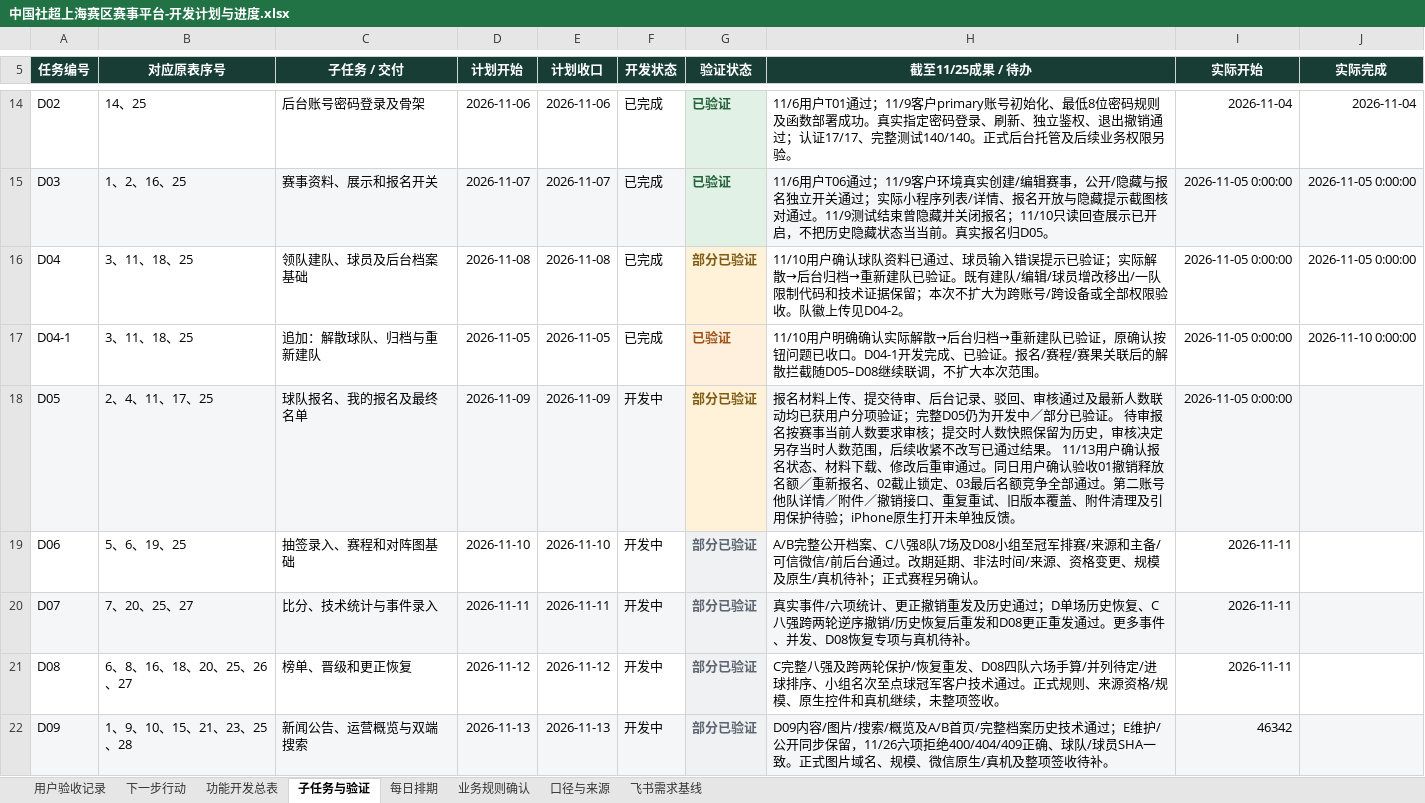
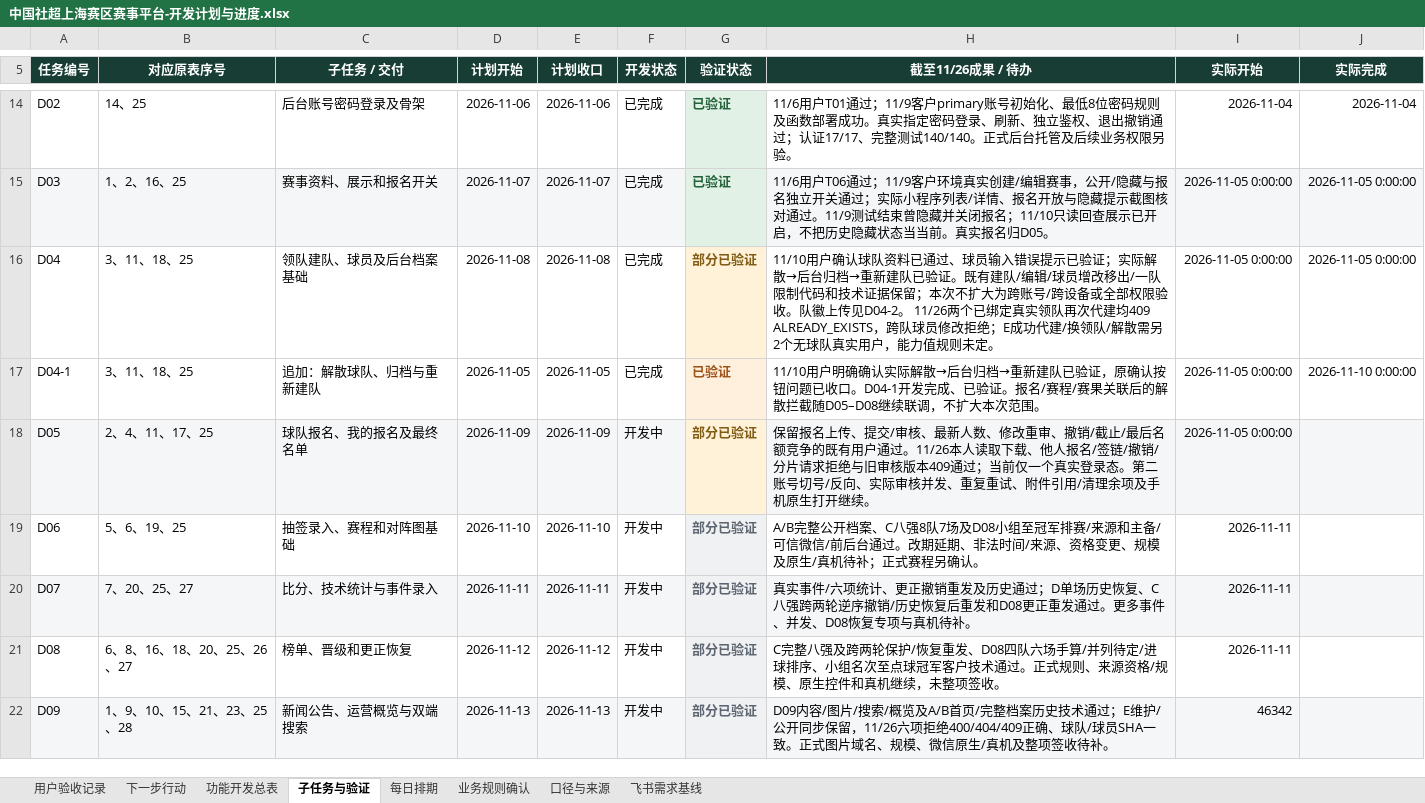
Before and after one commit to Jasper-0710/community-football, an Excel workbook: docs/中国社超上海赛区赛事平台-开发计划与进度.xlsx, sheet 子任务与验证, drawn as a sheet; only a part is shown, gaps mark what is left out; values as stored, in another font and other column widths than the file's, no borders; conditional formats not drawn; the diff covers the shown part only; the diff names each change by its address in the sheet, - before the commit and + after, or states it on an @@ line.

```diff
--- a/docs/中国社超上海赛区赛事平台-开发计划与进度.xlsx (sheet 子任务与验证)
+++ b/docs/中国社超上海赛区赛事平台-开发计划与进度.xlsx (sheet 子任务与验证)
-H5: 截至11/25成果 / 待办
+H5: 截至11/26成果 / 待办
-H16 (截至11/26成果 / 待办): …传见D04-2。
+H16 (截至11/26成果 / 待办): …传见D04-2。 11/26两个已绑定真实领队再次代建均409 ALREADY_EXISTS，跨队球员修改拒绝；E成功代建/换领队/解散需另2个无球队真实用户，能力值规则未定。
-H18 (截至11/26成果 / 待办): 报名材料上传、提交待审、后台记录、驳回、审核通过及最新人数联动均已获用户分项验证；完整D05仍为开发中／部分已验证。 待审报名按赛事当前人数要求审核；提交时人数快照保留为历史，审核决定另存当时人数范围，后续收紧不改写已通过结果。 11/13用户确认报名状态、材料下载、修改后重审通过。同日用户确认验收01撤销释放名额／重新报名、02截止锁定、03最后名额竞争全部通过。第二账号他队详情／附件／撤销接口、重复重试、旧版本覆盖、附件清理及引用保护待验；iPhone原生打开未单独反馈。
+H18 (截至11/26成果 / 待办): 保留报名上传、提交/审核、最新人数、修改重审、撤销/截止/最后名额竞争的既有用户通过。11/26本人读取下载、他人报名/签链/撤销/分片请求拒绝与旧审核版本409通过；当前仅一个真实登录态。第二账号切号/反向、实际审核并发、重复重试、附件引用/清理余项及手机原生打开继续。
```
Also changed, not shown: 12 edited cells elsewhere in this sheet, sheet 功能开发总表, sheet 口径与来源, sheet 下一步行动, sheet 每日排期, sheet 用户验收记录, sheet 业务规则确认, 22 other files.
